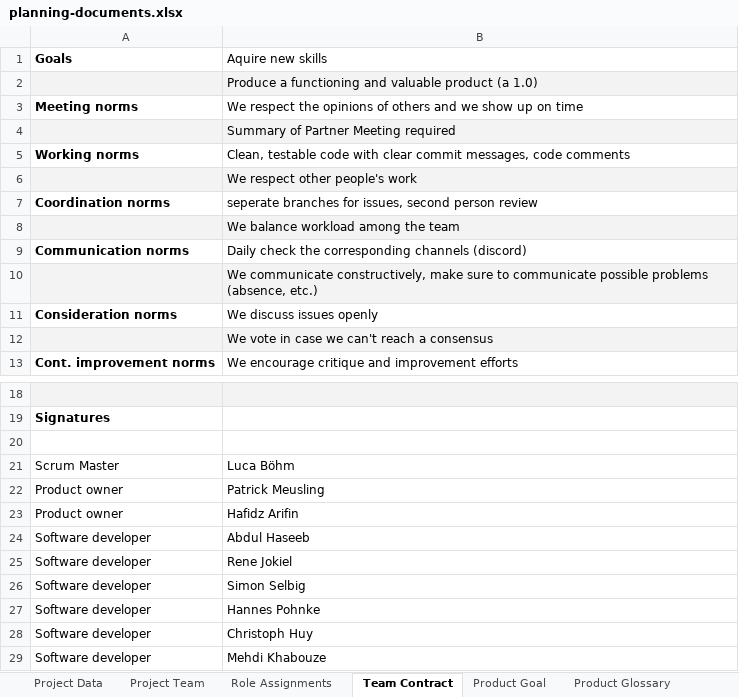
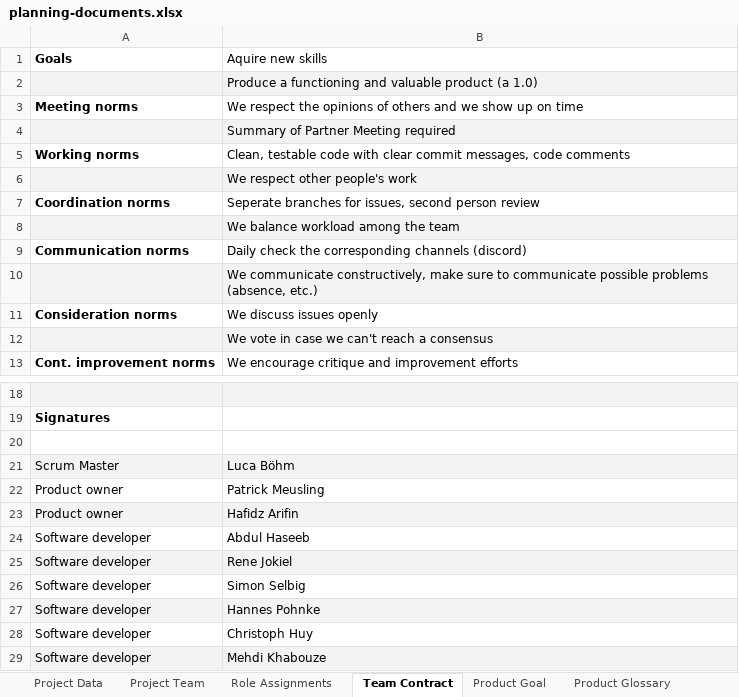
Before and after one commit to rtdip/core, an Excel workbook: Deliverables/sprint-02/planning-documents.xlsx, sheet Team Contract, drawn as a sheet; only a part is shown, gaps mark what is left out; values as stored, in another font and other column widths than the file's, no borders; charts and pictures and table styles not drawn; the diff names each change by its address in the sheet, - before the commit and + after, or states it on an @@ line.

```diff
--- a/Deliverables/sprint-02/planning-documents.xlsx (sheet Team Contract)
+++ b/Deliverables/sprint-02/planning-documents.xlsx (sheet Team Contract)
-B7 (Aquire new skills): seperate branches for…
+B7 (Aquire new skills): Seperate branches for…
-A21:B21 fill: none
+A21:B21 fill: #F3F3F3
-A23:B23 fill: none
+A23:B23 fill: #F3F3F3
-A25:B25 fill: none
+A25:B25 fill: #F3F3F3
-A27:B27 fill: none
+A27:B27 fill: #F3F3F3
-A29:B29 fill: none
+A29:B29 fill: #F3F3F3
```
Also changed, not shown: sheet Bill of Materials, sheet Role Assignments, sheet Planning Poker, sheet Project Team, sheet Project Data, 1 other file.
